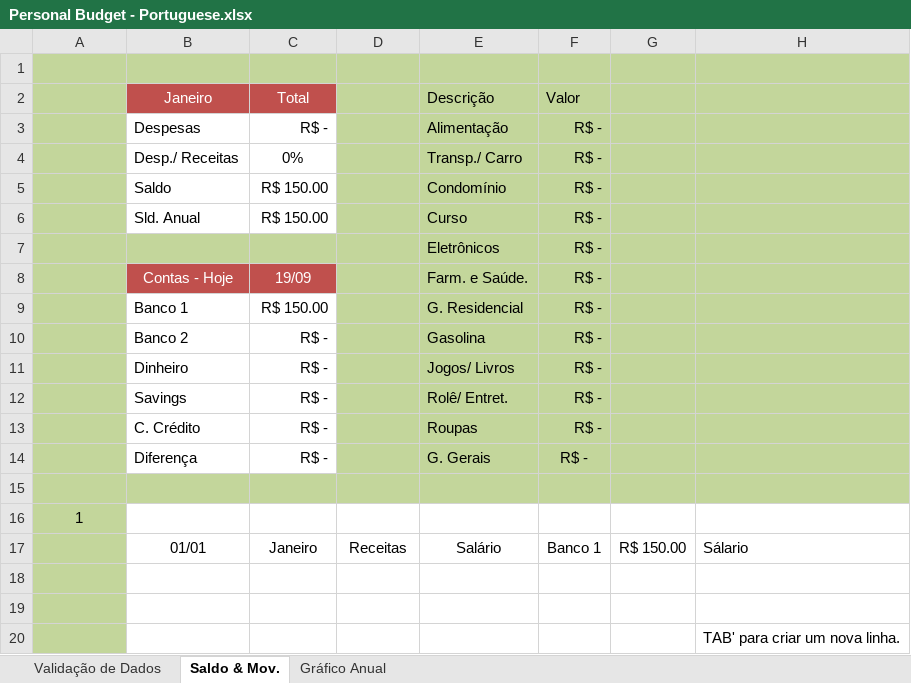
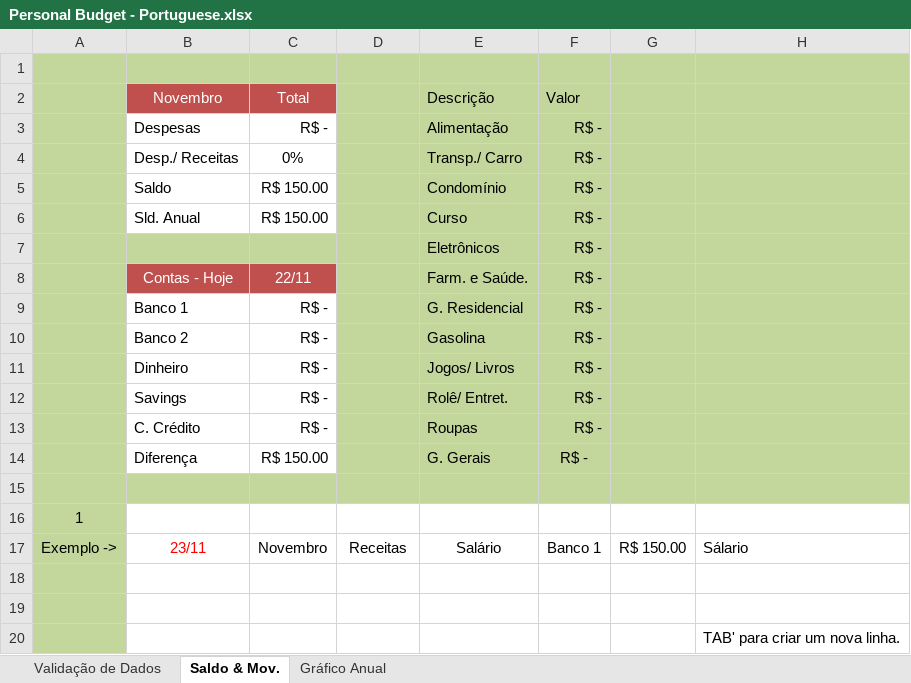
Before and after one commit to RobisonTorres/Personal_Finance, an Excel workbook: Personal Budget - Portuguese.xlsx, sheet Saldo & Mov., drawn as a sheet; values as stored, in another font and other column widths than the file's, no borders; charts and pictures and conditional formats and table styles not drawn; the diff names each change by its address in the sheet, - before the commit and + after, or states it on an @@ line.

```diff
--- a/Personal Budget - Portuguese.xlsx (sheet Saldo & Mov.)
+++ b/Personal Budget - Portuguese.xlsx (sheet Saldo & Mov.)
-B2: Janeiro
+B2: Novembro
-C8 (Total): 19/09
+C8 (Total): 22/11
-C9 (Total): R$ 150.00
+C9 (Total): R$ -
-C14 (Total): R$ -
+C14 (Total): R$ 150.00
-A17: (empty)
+A17: Exemplo ->
-B17 (Novembro): 01/01
+B17 (Novembro): 23/11
-B17 text colour: black
+B17 text colour: #FF0000
-C17 (Total): Janeiro
+C17 (Total): Novembro
```
Also changed, not shown: sheet Gráfico Anual, charts or pictures, Personal Budget - English.xlsx, 1 other file.
